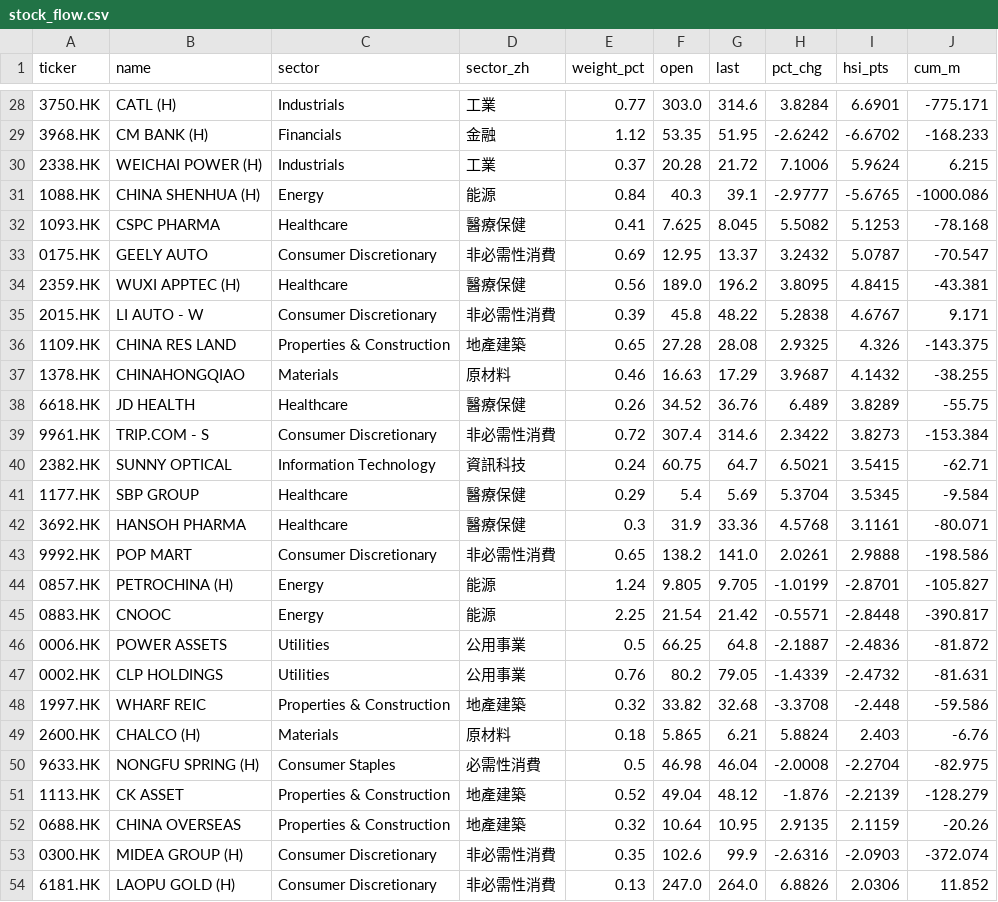
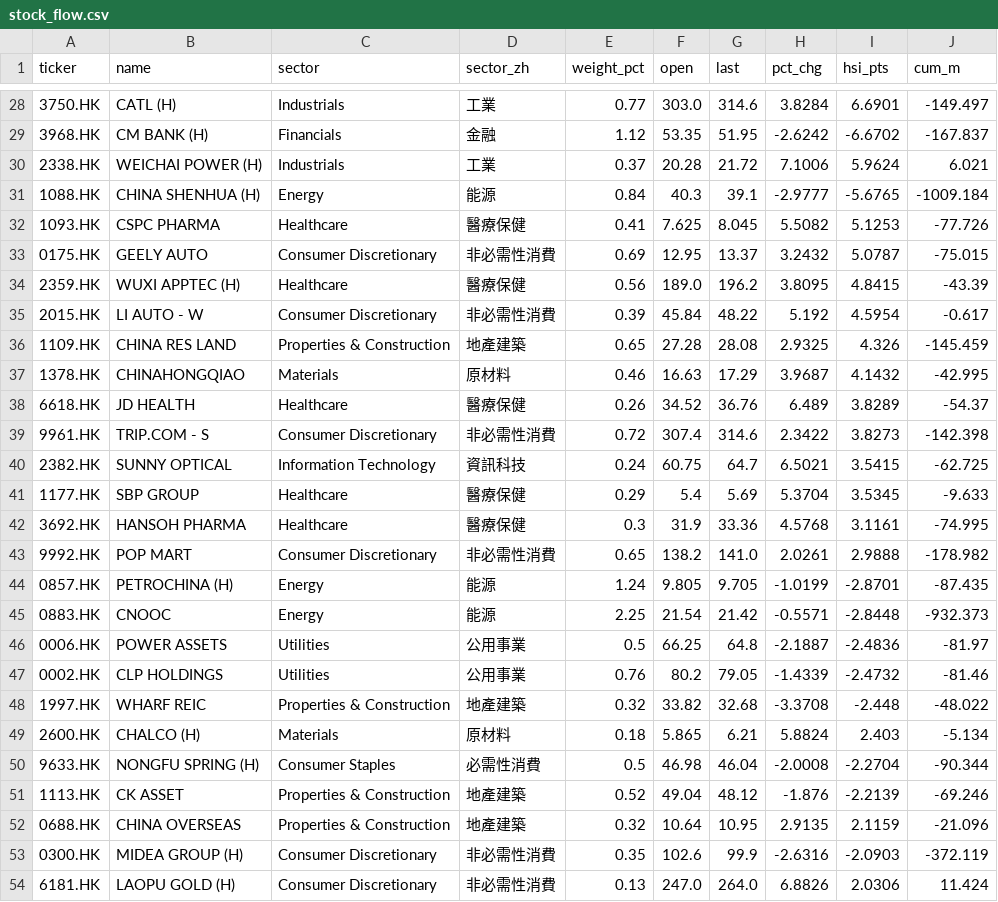
Before and after one commit to vhhh2B618/hsi-stock-flow, a CSV file: stock_flow.csv, drawn as a sheet; only a part is shown, gaps mark what is left out; the diff covers the shown part only.

```diff
--- a/stock_flow.csv
+++ b/stock_flow.csv
@@ -28,27 +28,27 @@ ticker,name,sector,sector_zh,weight_pct,open,last,pct_chg,hsi_pts,cum_m
-3750.HK,CATL (H),Industrials,工業,0.77,303.0,314.6,3.8284,6.6901,-775.171
-3968.HK,CM BANK (H),Financials,金融,1.12,53.35,51.95,-2.6242,-6.6702,-168.233
-2338.HK,WEICHAI POWER (H),Industrials,工業,0.37,20.28,21.72,7.1006,5.9624,6.215
-1088.HK,CHINA SHENHUA (H),Energy,能源,0.84,40.3,39.1,-2.9777,-5.6765,-1000.086
-1093.HK,CSPC PHARMA,Healthcare,醫療保健,0.41,7.625,8.045,5.5082,5.1253,-78.168
-0175.HK,GEELY AUTO,Consumer Discretionary,非必需性消費,0.69,12.95,13.37,3.2432,5.0787,-70.547
-2359.HK,WUXI APPTEC (H),Healthcare,醫療保健,0.56,189.0,196.2,3.8095,4.8415,-43.381
-2015.HK,LI AUTO - W,Consumer Discretionary,非必需性消費,0.39,45.8,48.22,5.2838,4.6767,9.171
-1109.HK,CHINA RES LAND,Properties & Construction,地產建築,0.65,27.28,28.08,2.9325,4.326,-143.375
-1378.HK,CHINAHONGQIAO,Materials,原材料,0.46,16.63,17.29,3.9687,4.1432,-38.255
-6618.HK,JD HEALTH,Healthcare,醫療保健,0.26,34.52,36.76,6.489,3.8289,-55.75
-9961.HK,TRIP.COM - S,Consumer Discretionary,非必需性消費,0.72,307.4,314.6,2.3422,3.8273,-153.384
-2382.HK,SUNNY OPTICAL,Information Technology,資訊科技,0.24,60.75,64.7,6.5021,3.5415,-62.71
-1177.HK,SBP GROUP,Healthcare,醫療保健,0.29,5.4,5.69,5.3704,3.5345,-9.584
-3692.HK,HANSOH PHARMA,Healthcare,醫療保健,0.3,31.9,33.36,4.5768,3.1161,-80.071
-9992.HK,POP MART,Consumer Discretionary,非必需性消費,0.65,138.2,141.0,2.0261,2.9888,-198.586
-0857.HK,PETROCHINA (H),Energy,能源,1.24,9.805,9.705,-1.0199,-2.8701,-105.827
-0883.HK,CNOOC,Energy,能源,2.25,21.54,21.42,-0.5571,-2.8448,-390.817
-0006.HK,POWER ASSETS,Utilities,公用事業,0.5,66.25,64.8,-2.1887,-2.4836,-81.872
-0002.HK,CLP HOLDINGS,Utilities,公用事業,0.76,80.2,79.05,-1.4339,-2.4732,-81.631
-1997.HK,WHARF REIC,Properties & Construction,地產建築,0.32,33.82,32.68,-3.3708,-2.448,-59.586
-2600.HK,CHALCO (H),Materials,原材料,0.18,5.865,6.21,5.8824,2.403,-6.76
-9633.HK,NONGFU SPRING (H),Consumer Staples,必需性消費,0.5,46.98,46.04,-2.0008,-2.2704,-82.975
-1113.HK,CK ASSET,Properties & Construction,地產建築,0.52,49.04,48.12,-1.876,-2.2139,-128.279
-0688.HK,CHINA OVERSEAS,Properties & Construction,地產建築,0.32,10.64,10.95,2.9135,2.1159,-20.26
-0300.HK,MIDEA GROUP (H),Consumer Discretionary,非必需性消費,0.35,102.6,99.9,-2.6316,-2.0903,-372.074
-6181.HK,LAOPU GOLD (H),Consumer Discretionary,非必需性消費,0.13,247.0,264.0,6.8826,2.0306,11.852
+3750.HK,CATL (H),Industrials,工業,0.77,303.0,314.6,3.8284,6.6901,-149.497
+3968.HK,CM BANK (H),Financials,金融,1.12,53.35,51.95,-2.6242,-6.6702,-167.837
+2338.HK,WEICHAI POWER (H),Industrials,工業,0.37,20.28,21.72,7.1006,5.9624,6.021
+1088.HK,CHINA SHENHUA (H),Energy,能源,0.84,40.3,39.1,-2.9777,-5.6765,-1009.184
+1093.HK,CSPC PHARMA,Healthcare,醫療保健,0.41,7.625,8.045,5.5082,5.1253,-77.726
+0175.HK,GEELY AUTO,Consumer Discretionary,非必需性消費,0.69,12.95,13.37,3.2432,5.0787,-75.015
+2359.HK,WUXI APPTEC (H),Healthcare,醫療保健,0.56,189.0,196.2,3.8095,4.8415,-43.39
+2015.HK,LI AUTO - W,Consumer Discretionary,非必需性消費,0.39,45.84,48.22,5.192,4.5954,-0.617
+1109.HK,CHINA RES LAND,Properties & Construction,地產建築,0.65,27.28,28.08,2.9325,4.326,-145.459
+1378.HK,CHINAHONGQIAO,Materials,原材料,0.46,16.63,17.29,3.9687,4.1432,-42.995
+6618.HK,JD HEALTH,Healthcare,醫療保健,0.26,34.52,36.76,6.489,3.8289,-54.37
+9961.HK,TRIP.COM - S,Consumer Discretionary,非必需性消費,0.72,307.4,314.6,2.3422,3.8273,-142.398
+2382.HK,SUNNY OPTICAL,Information Technology,資訊科技,0.24,60.75,64.7,6.5021,3.5415,-62.725
+1177.HK,SBP GROUP,Healthcare,醫療保健,0.29,5.4,5.69,5.3704,3.5345,-9.633
+3692.HK,HANSOH PHARMA,Healthcare,醫療保健,0.3,31.9,33.36,4.5768,3.1161,-74.995
+9992.HK,POP MART,Consumer Discretionary,非必需性消費,0.65,138.2,141.0,2.0261,2.9888,-178.982
+0857.HK,PETROCHINA (H),Energy,能源,1.24,9.805,9.705,-1.0199,-2.8701,-87.435
+0883.HK,CNOOC,Energy,能源,2.25,21.54,21.42,-0.5571,-2.8448,-932.373
+0006.HK,POWER ASSETS,Utilities,公用事業,0.5,66.25,64.8,-2.1887,-2.4836,-81.97
+0002.HK,CLP HOLDINGS,Utilities,公用事業,0.76,80.2,79.05,-1.4339,-2.4732,-81.46
+1997.HK,WHARF REIC,Properties & Construction,地產建築,0.32,33.82,32.68,-3.3708,-2.448,-48.022
+2600.HK,CHALCO (H),Materials,原材料,0.18,5.865,6.21,5.8824,2.403,-5.134
+9633.HK,NONGFU SPRING (H),Consumer Staples,必需性消費,0.5,46.98,46.04,-2.0008,-2.2704,-90.344
+1113.HK,CK ASSET,Properties & Construction,地產建築,0.52,49.04,48.12,-1.876,-2.2139,-69.246
+0688.HK,CHINA OVERSEAS,Properties & Construction,地產建築,0.32,10.64,10.95,2.9135,2.1159,-21.096
+0300.HK,MIDEA GROUP (H),Consumer Discretionary,非必需性消費,0.35,102.6,99.9,-2.6316,-2.0903,-372.119
+6181.HK,LAOPU GOLD (H),Consumer Discretionary,非必需性消費,0.13,247.0,264.0,6.8826,2.0306,11.424
```
Also changed, not shown: 1 added row, 1 removed row and 76 edited cells elsewhere in this file, 3 other files.
